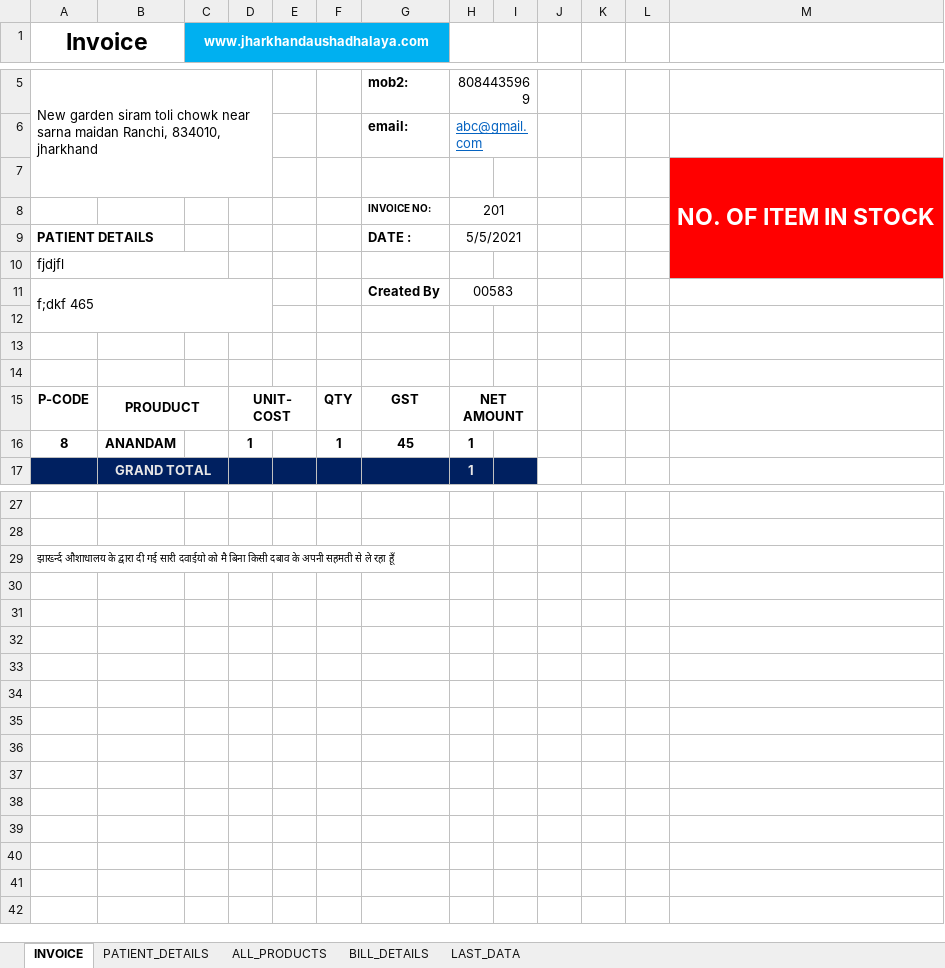
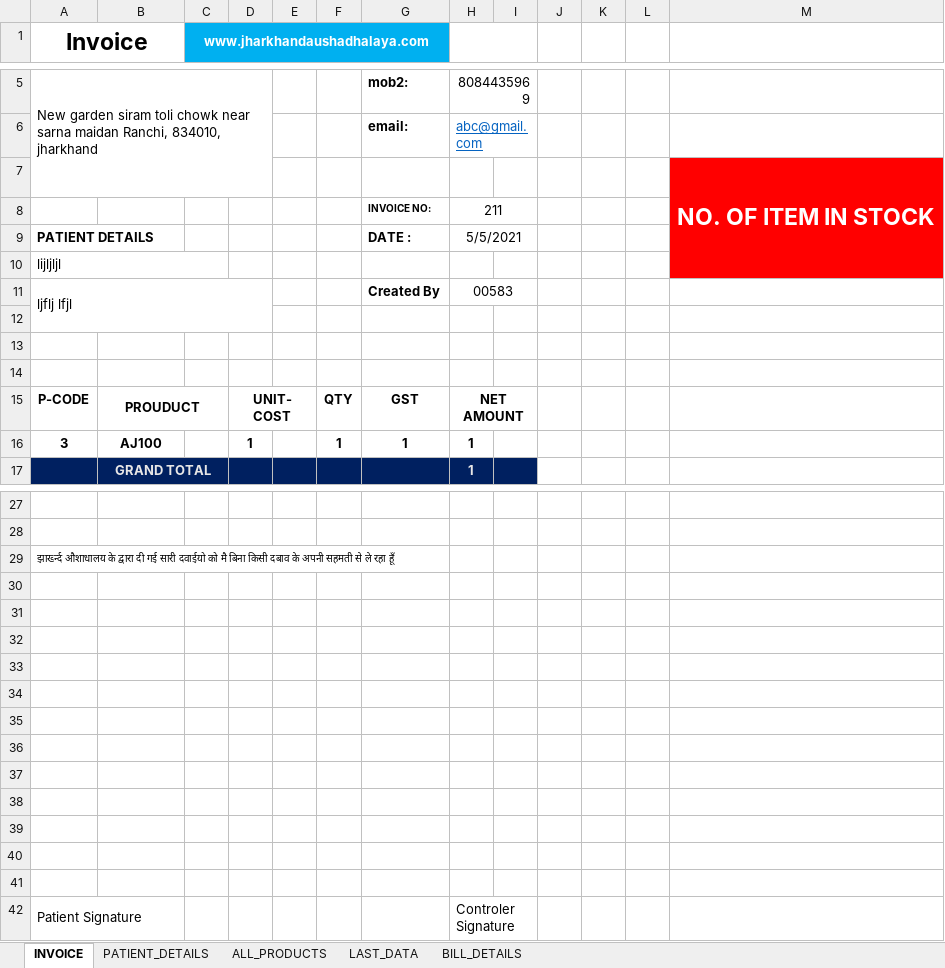
Before and after one commit to Talib111/IMP_EXCEL, an Excel workbook: Invoice_jh_aus.xlsm, sheet INVOICE, drawn as a sheet; only a part is shown, gaps mark what is left out; values as stored, in another font and other column widths than the file's, no borders; charts and pictures not drawn; the diff covers the shown part only; the diff names each change by its address in the sheet, - before the commit and + after, or states it on an @@ line.

```diff
--- a/Invoice_jh_aus.xlsm (sheet INVOICE)
+++ b/Invoice_jh_aus.xlsm (sheet INVOICE)
@@ sheet tab order changed: INVOICE | PATIENT_DETAILS | ALL_PRODUCTS | LAST_DATA | BILL_DETAILS @@
-H8: 201
+H8: 211
-A10 (Invoice): fjdjfl
+A10 (Invoice): lijljljl
-A11 (Invoice): f;dkf 465
+A11 (Invoice): ljflj lfjl
-A16 (Invoice): 8
+A16 (Invoice): 3
-B16: ANANDAM
+B16: AJ100
-G16: 45
+G16: 1
+row 30: (empty)
+row 31: (empty)
+row 32: (empty)
+row 33: (empty)
+row 34: (empty)
+row 35: (empty)
+row 36: (empty)
+row 37: (empty)
+row 38: (empty)
+row 39: (empty)
+row 40: (empty)
+row 41: (empty)
+row 42: Patient Signature |  |  |  |  |  |  | Controler Signature
```
Also changed, not shown: 1 edited cell elsewhere in this sheet, sheet PATIENT_DETAILS, sheet ALL_PRODUCTS, sheet BILL_DETAILS, sheet LAST_DATA.
